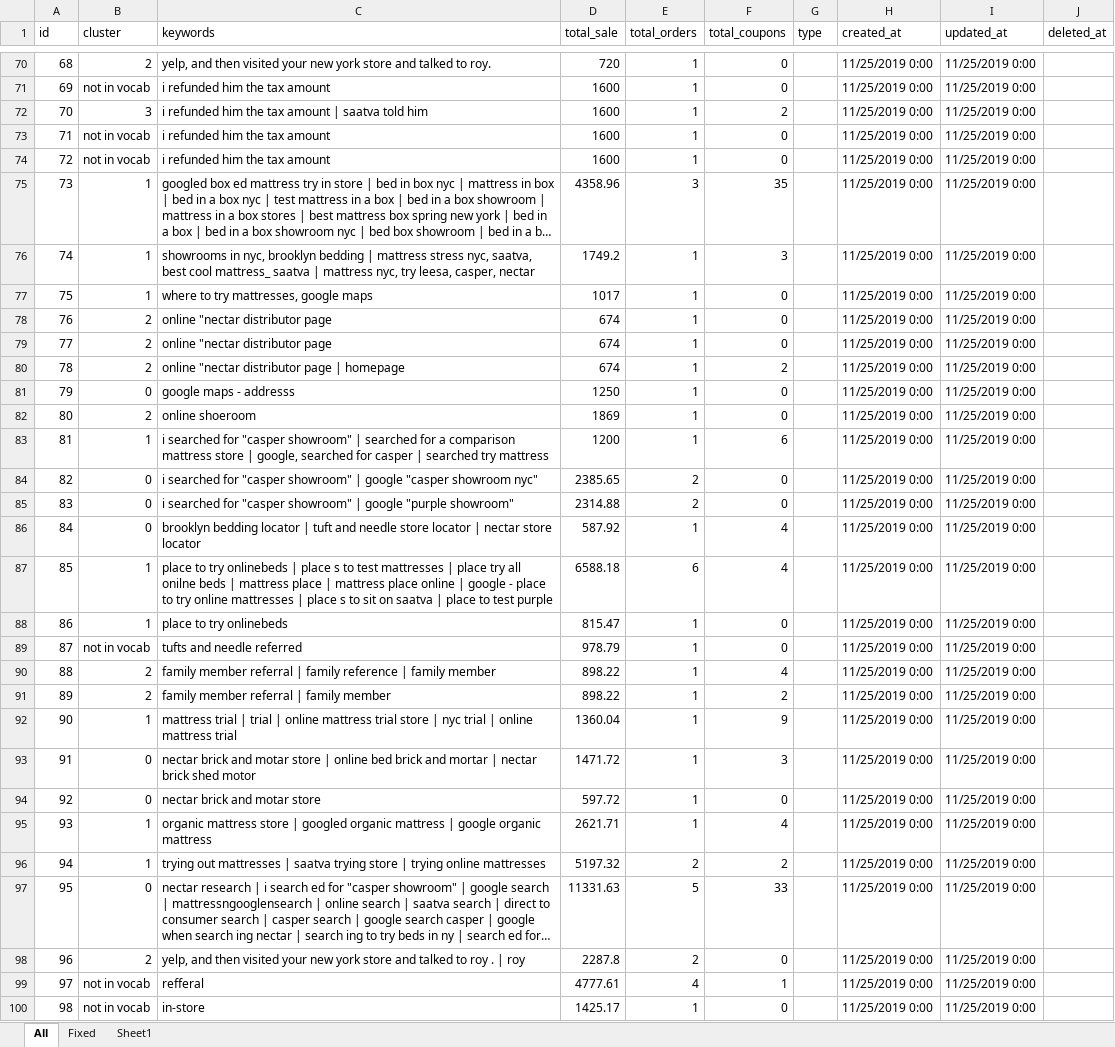
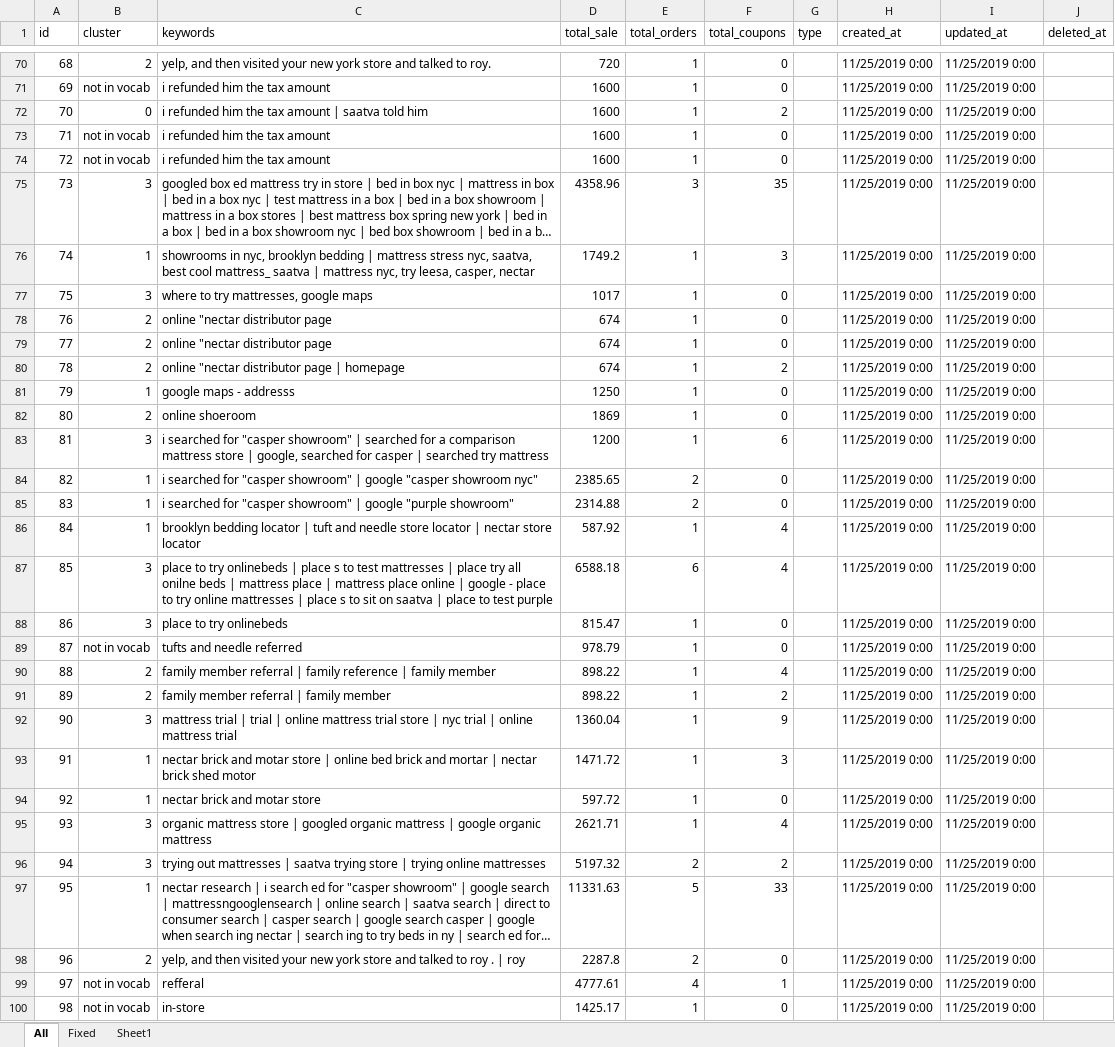
Before and after one commit to PoetriHeriningtyas/keywords-clustering-new-approach, an Excel workbook: kw_clusters_update.xlsx, sheet All, drawn as a sheet; only a part is shown, gaps mark what is left out; long unchanged cells end in …; values as stored, in another font and other column widths than the file's, no borders; the diff covers the shown part only; the diff names each change by its address in the sheet, - before the commit and + after, or states it on an @@ line.

Commit message:
update cluster analysis

```diff
--- a/kw_clusters_update.xlsx (sheet All)
+++ b/kw_clusters_update.xlsx (sheet All)
-B72 (cluster): 3
+B72 (cluster): 0
-B75 (cluster): 1
+B75 (cluster): 3
-B77 (cluster): 1
+B77 (cluster): 3
-B81 (cluster): 0
+B81 (cluster): 1
-B83 (cluster): 1
+B83 (cluster): 3
-B84:B86 (cluster): 0
+B84:B86 (cluster): 1
-B87:B88 (cluster): 1
+B87:B88 (cluster): 3
-B92 (cluster): 1
+B92 (cluster): 3
-B93:B94 (cluster): 0
+B93:B94 (cluster): 1
-B95:B96 (cluster): 1
+B95:B96 (cluster): 3
-B97 (cluster): 0
+B97 (cluster): 1
```
Also changed, not shown: 161 edited cells elsewhere in this sheet, sheet Sheet1, charts or pictures, 1 other file.
